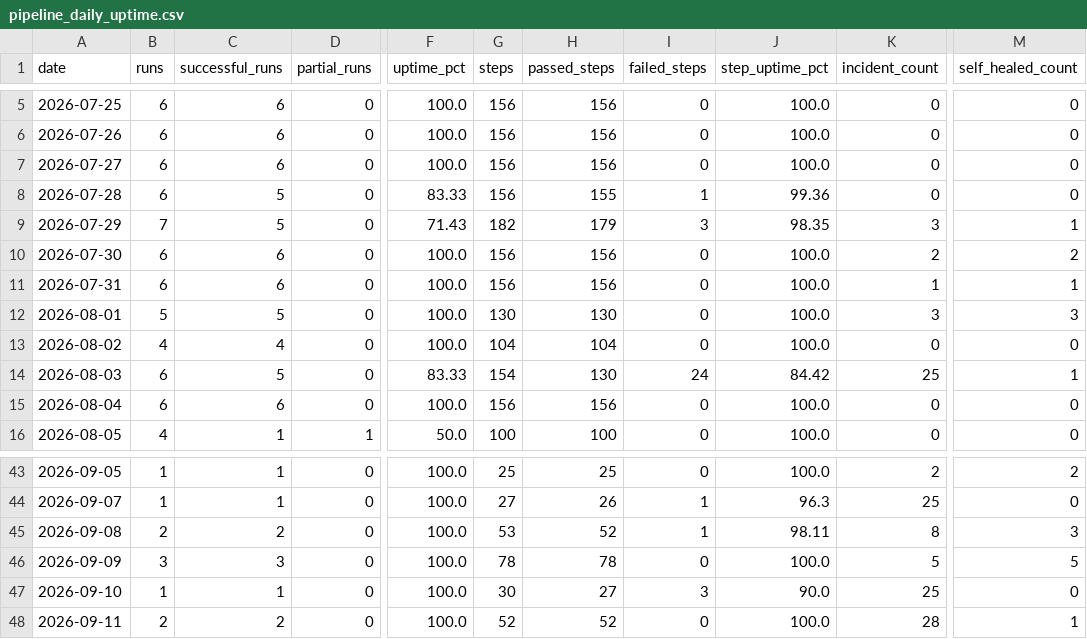
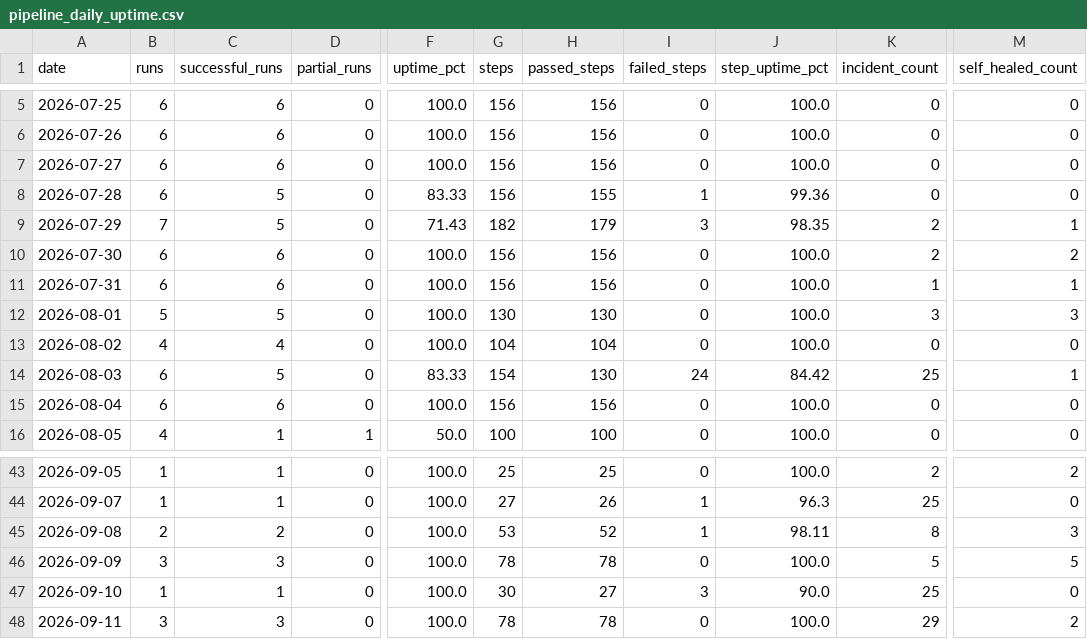
Before and after one commit to MikeWooCerna/Pac-Biz, a CSV file: pipeline_daily_uptime.csv, drawn as a sheet; only a part is shown, gaps mark what is left out; the diff names each change by its address in the sheet, - before the commit and + after, or states it on an @@ line.

```diff
--- a/pipeline_daily_uptime.csv
+++ b/pipeline_daily_uptime.csv
-K9 (incident_count): 3
+K9 (incident_count): 2
-B48 (runs): 2
+B48 (runs): 3
-C48 (successful_runs): 2
+C48 (successful_runs): 3
-G48 (steps): 52
+G48 (steps): 78
-H48 (passed_steps): 52
+H48 (passed_steps): 78
-K48 (incident_count): 28
+K48 (incident_count): 29
-M48 (self_healed_count): 1
+M48 (self_healed_count): 2
```
Also changed, not shown: pipeline_step_history.csv, 3 other files.
